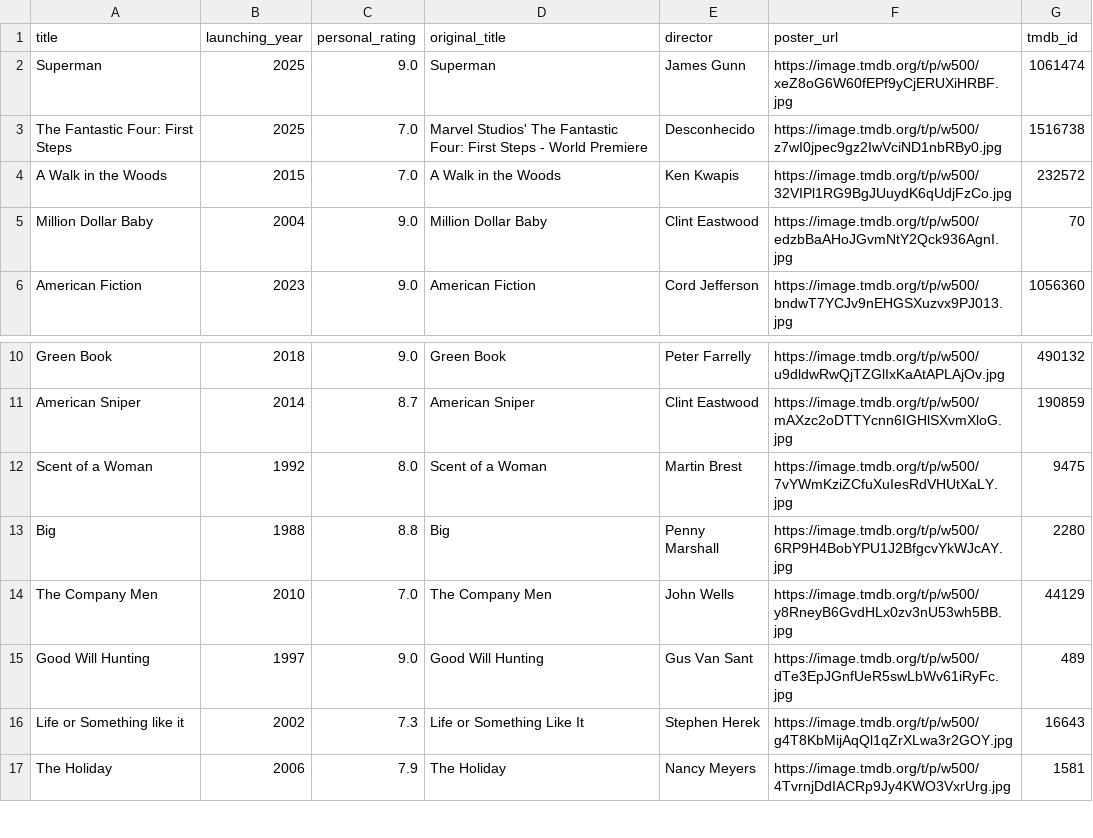
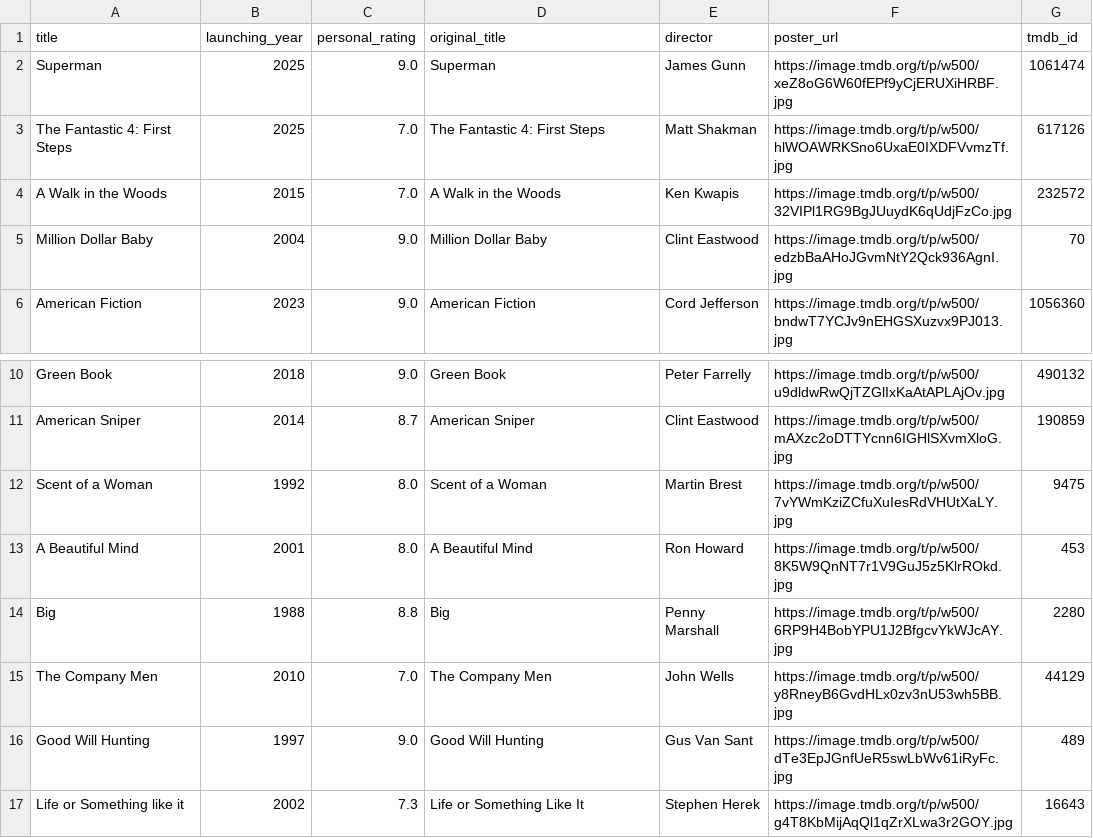
Before and after one commit to eliasmaia/movies_wrapped, a CSV file: data/movies_enriched.csv, drawn as a sheet; only a part is shown, gaps mark what is left out; the shorter side is filled out with more unchanged rows.

Commit message:
Add another movie, add new features to the dashboard, update pandas reference

```diff
--- a/data/movies_enriched.csv
+++ b/data/movies_enriched.csv
@@ -2,3 +2,3 @@ title,launching_year,personal_rating,original_title,director,poster_url,tmdb_id
 Superman,2025,9.0,Superman,James Gunn,https://image.tmdb.org/t/p/w500/xeZ8oG6W60fEPf9yCjERUXiHRBF.jpg,1061474
-The Fantastic Four: First Steps,2025,7.0,Marvel Studios' The Fantastic Four: First Steps - World Premiere,Desconhecido,https://image.tmdb.org/t/p/w500/z7wI0jpec9gz2IwVciND1nbRBy0.jpg,1516738
+The Fantastic 4: First Steps,2025,7.0,The Fantastic 4: First Steps,Matt Shakman,https://image.tmdb.org/t/p/w500/hlWOAWRKSno6UxaE0IXDFVvmzTf.jpg,617126
 A Walk in the Woods,2015,7.0,A Walk in the Woods,Ken Kwapis,https://image.tmdb.org/t/p/w500/32VIPl1RG9BgJUuydK6qUdjFzCo.jpg,232572
@@ -12,2 +12,3 @@ American Sniper,2014,8.7,American Sniper,Clint Eastwood,https://image.tmdb.org/t
 Scent of a Woman,1992,8.0,Scent of a Woman,Martin Brest,https://image.tmdb.org/t/p/w500/7vYWmKziZCfuXuIesRdVHUtXaLY.jpg,9475
+A Beautiful Mind,2001,8.0,A Beautiful Mind,Ron Howard,https://image.tmdb.org/t/p/w500/8K5W9QnNT7r1V9GuJ5z5KlrROkd.jpg,453
 Big,1988,8.8,Big,Penny Marshall,https://image.tmdb.org/t/p/w500/6RP9H4BobYPU1J2BfgcvYkWJcAY.jpg,2280
```
Also changed, not shown: data/movies_watched.csv, 2 other files.
